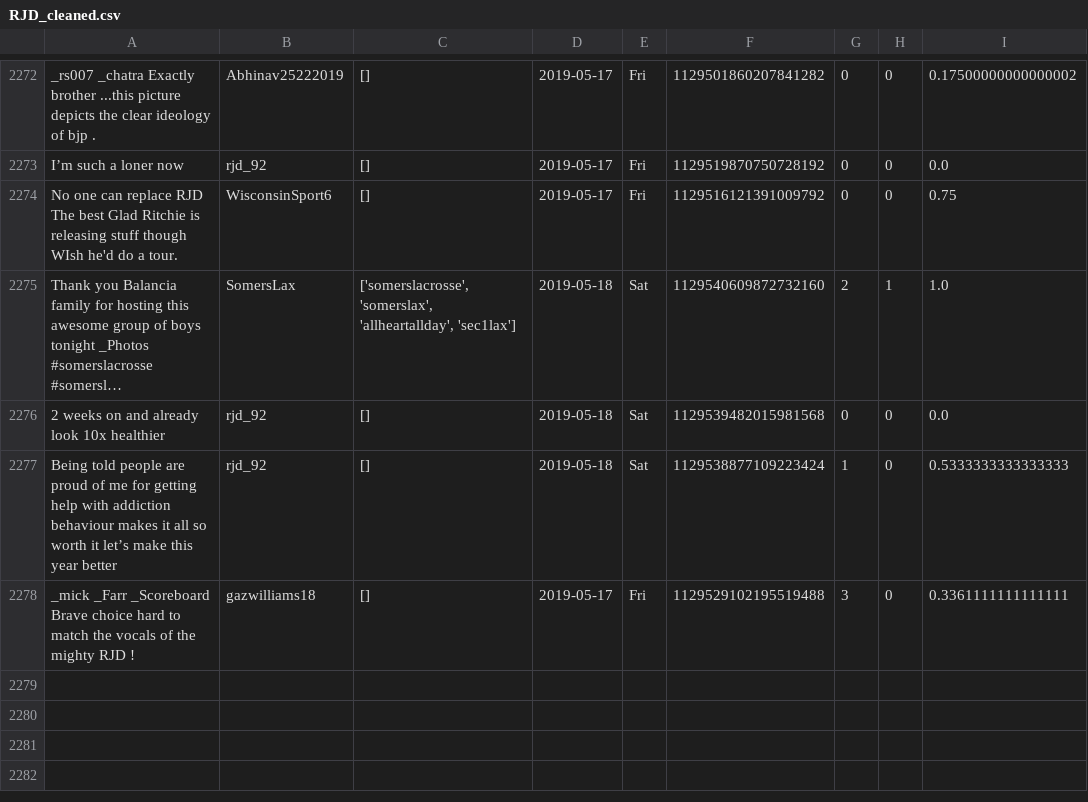
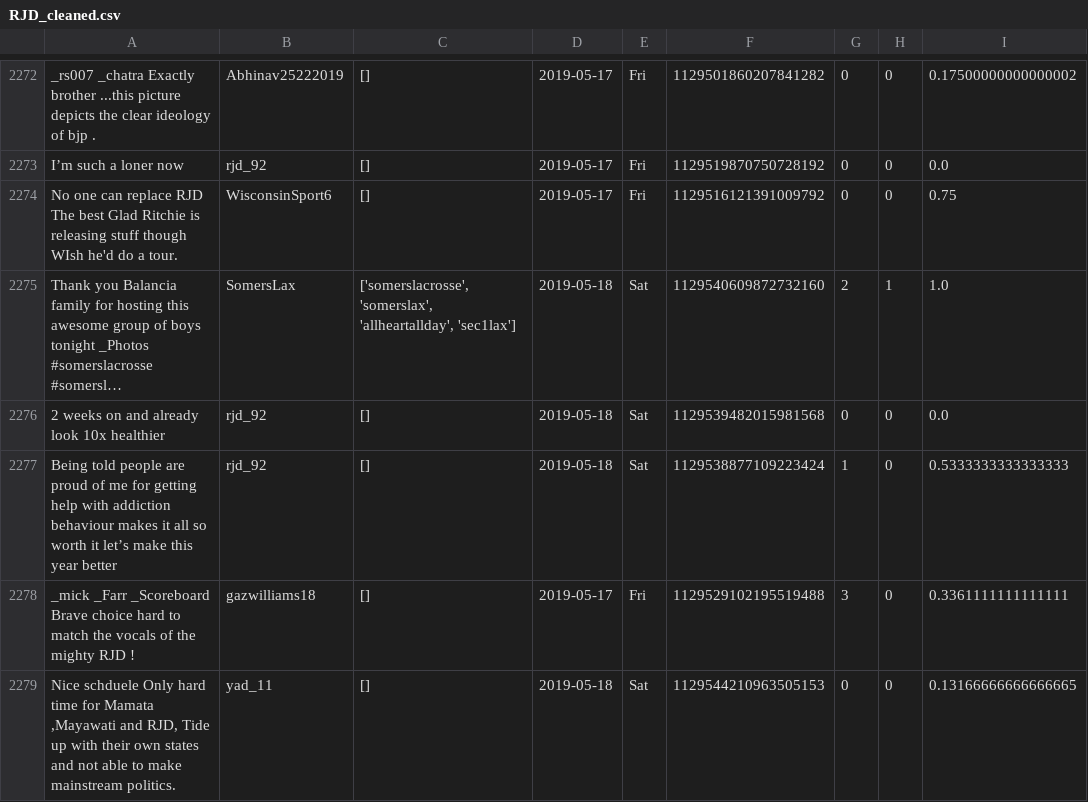
Before and after one commit to itsDevhere/DataRepo, a CSV file: RJD_cleaned.csv, drawn as a sheet; only a part is shown, gaps mark what is left out; long unchanged cells end in …; the diff names each change by its address in the sheet, - before the commit and + after, or states it on an @@ line.

```diff
--- a/RJD_cleaned.csv
+++ b/RJD_cleaned.csv
+row 2279: Nice schduele Only hard time for Mamata ,Mayawati and RJD, Tide up with their own states and not able to make mainstream politics. | yad_11 | [] | 2019-05-18 | Sat | 1129544210963505153 | 0 | 0 | 0.13166666666666665
```
Also changed, not shown: Samajwadi_cleaned.csv, 2 other files.
